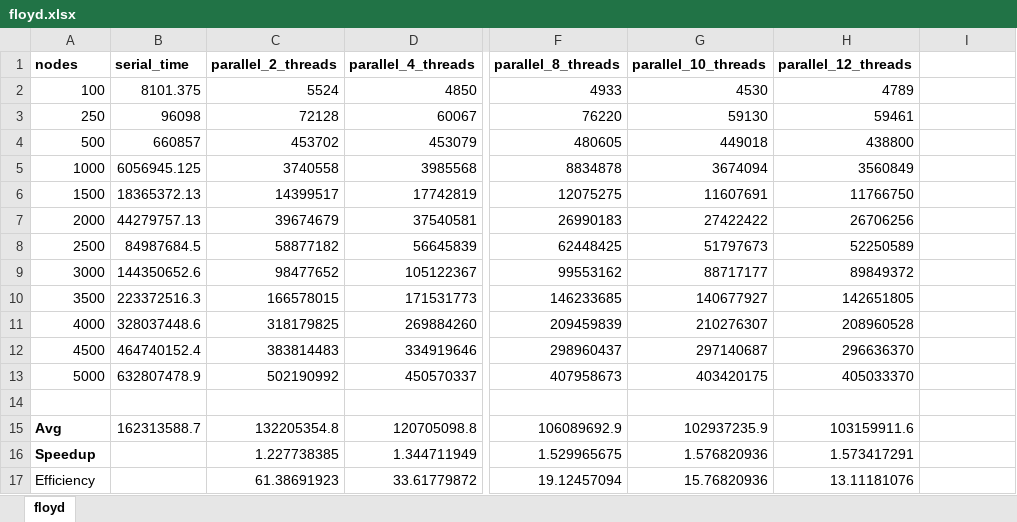
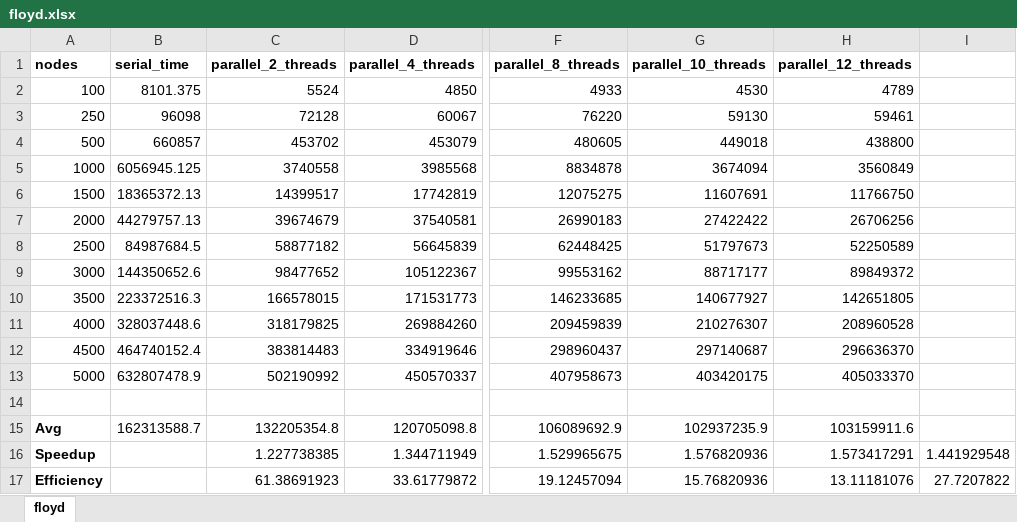
Before and after one commit to IAmOZRules/Parallel-Single-Shortest-Path-Finding-Algorithms, an Excel workbook: floyd.xlsx, sheet floyd, drawn as a sheet; only a part is shown, gaps mark what is left out; values as stored, in another font and other column widths than the file's, no borders; the diff names each change by its address in the sheet, - before the commit and + after, or states it on an @@ line.

```diff
--- a/floyd.xlsx (sheet floyd)
+++ b/floyd.xlsx (sheet floyd)
-I16: (empty)
+I16: 1.441929548
-A17 bold: off
+A17 bold: on
-I17: (empty)
+I17: 27.7207822
```
Also changed, not shown: formulas that keep their value, dijkstra.xlsx, 4 other files.
